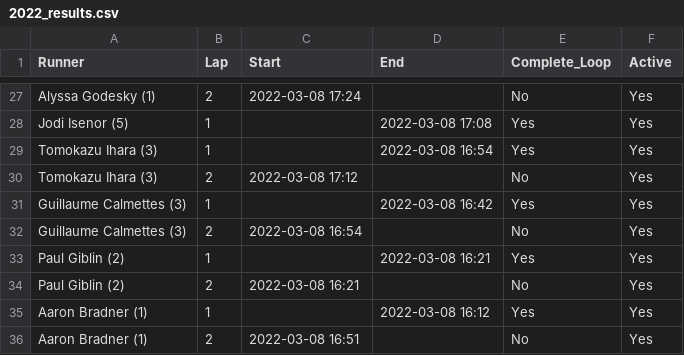
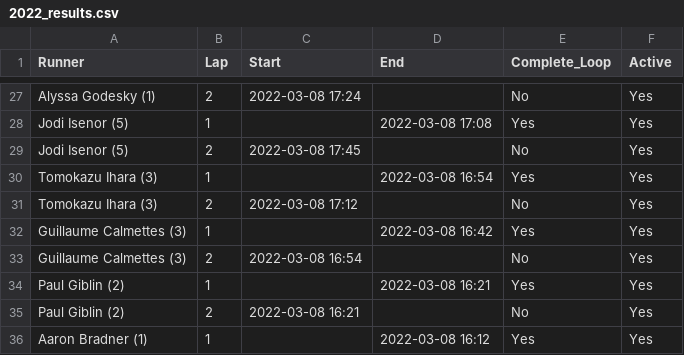
Before and after one commit to johnsug/barkley_plots, a CSV file: 2022_results.csv, drawn as a sheet; only a part is shown, gaps mark what is left out; the shorter side is filled out with more unchanged rows; the diff names each change by its address in the sheet, - before the commit and + after, or states it on an @@ line.

Commit message:
Update 2022_results.csv

```diff
--- a/2022_results.csv
+++ b/2022_results.csv
+row 29: Jodi Isenor (5) | 2 | 2022-03-08 17:45 |  | No | Yes
```
